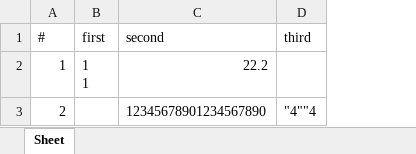
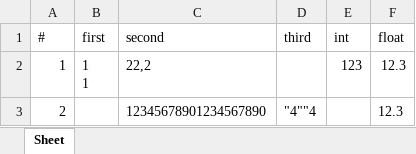
Before and after one commit to swell-d/WorkWithPythonDict, an Excel workbook: files_for_tests/test_import.xlsx, sheet Sheet, drawn as a sheet; values as stored, in another font and other column widths than the file's, no borders; the diff names each change by its address in the sheet, - before the commit and + after, or states it on an @@ line.

```diff
--- a/files_for_tests/test_import.xlsx (sheet Sheet)
+++ b/files_for_tests/test_import.xlsx (sheet Sheet)
+column E (int), row 2: 123
+column F (float), rows 2-3: 12.3 | 12.3
-C2 (second): 22.2
+C2 (second): 22,2
```
Also changed, not shown: 6 other files.
